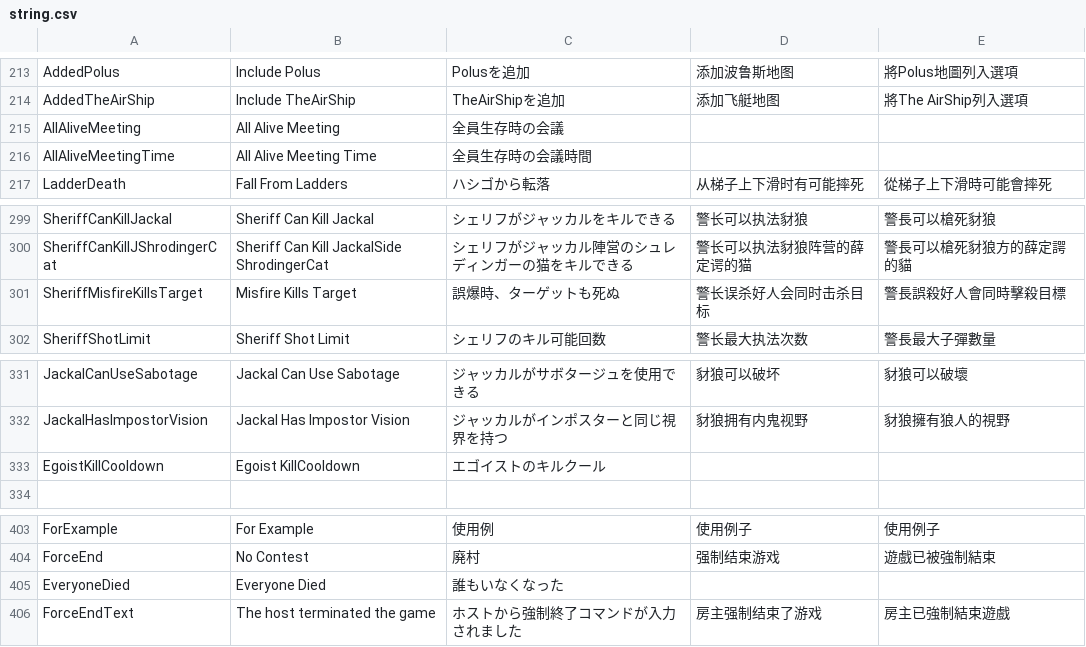
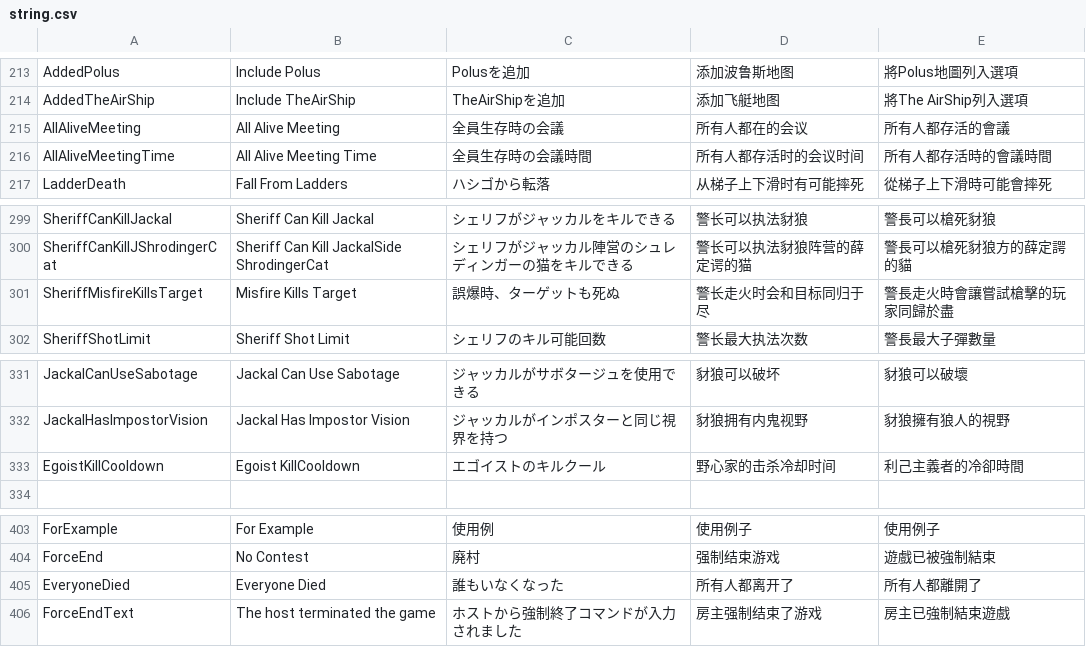
Before and after one commit to tukasa0001/TownOfHost, a CSV file: Resources/string.csv, drawn as a sheet; only a part is shown, gaps mark what is left out.

Commit message:
CSV SChinese and TChinese Update

```diff
--- a/Resources/string.csv
+++ b/Resources/string.csv
@@ -214,4 +214,4 @@ AddedPolus,Include Polus,Polusを追加,添加波鲁斯地图,將Polus地圖列
 AddedTheAirShip,Include TheAirShip,TheAirShipを追加,添加飞艇地图,將The AirShip列入選項
-AllAliveMeeting,All Alive Meeting,全員生存時の会議,,
-AllAliveMeetingTime,All Alive Meeting Time,全員生存時の会議時間,,
+AllAliveMeeting,All Alive Meeting,全員生存時の会議,所有人都在的会议,所有人都存活的會議
+AllAliveMeetingTime,All Alive Meeting Time,全員生存時の会議時間,所有人都存活时的会议时间,所有人都存活時的會議時間
 LadderDeath,Fall From Ladders,ハシゴから転落,从梯子上下滑时有可能摔死,從梯子上下滑時可能會摔死
@@ -300,3 +300,3 @@ SheriffCanKillJackal,Sheriff Can Kill Jackal,シェリフがジャッカルを
 SheriffCanKillJShrodingerCat,Sheriff Can Kill JackalSide ShrodingerCat,シェリフがジャッカル陣営のシュレディンガーの猫をキルできる,警长可以执法豺狼阵营的薛定谔的猫,警長可以槍死豺狼方的薛定諤的貓
-SheriffMisfireKillsTarget,Misfire Kills Target,誤爆時、ターゲットも死ぬ,警长误杀好人会同时击杀目标,警長誤殺好人會同時擊殺目標
+SheriffMisfireKillsTarget,Misfire Kills Target,誤爆時、ターゲットも死ぬ,警长走火时会和目标同归于尽,警長走火時會讓嘗試槍擊的玩家同歸於盡
 SheriffShotLimit,Sheriff Shot Limit,シェリフのキル可能回数,警长最大执法次数,警長最大子彈數量
@@ -332,3 +332,3 @@ JackalCanUseSabotage,Jackal Can Use Sabotage,ジャッカルがサボタージ
 JackalHasImpostorVision,Jackal Has Impostor Vision,ジャッカルがインポスターと同じ視界を持つ,豺狼拥有内鬼视野,豺狼擁有狼人的視野
-EgoistKillCooldown,Egoist KillCooldown,エゴイストのキルクール
+EgoistKillCooldown,Egoist KillCooldown,エゴイストのキルクール,野心家的击杀冷却时间,利己主義者的冷卻時間
 
@@ -404,3 +404,3 @@ ForExample,For Example,使用例,使用例子,使用例子
 ForceEnd,No Contest,廃村,强制结束游戏,遊戲已被強制結束
-EveryoneDied,Everyone Died,誰もいなくなった
+EveryoneDied,Everyone Died,誰もいなくなった,所有人都离开了,所有人都離開了
 ForceEndText,The host terminated the game,ホストから強制終了コマンドが入力されました,房主强制结束了游戏,房主已強制結束遊戲
```
